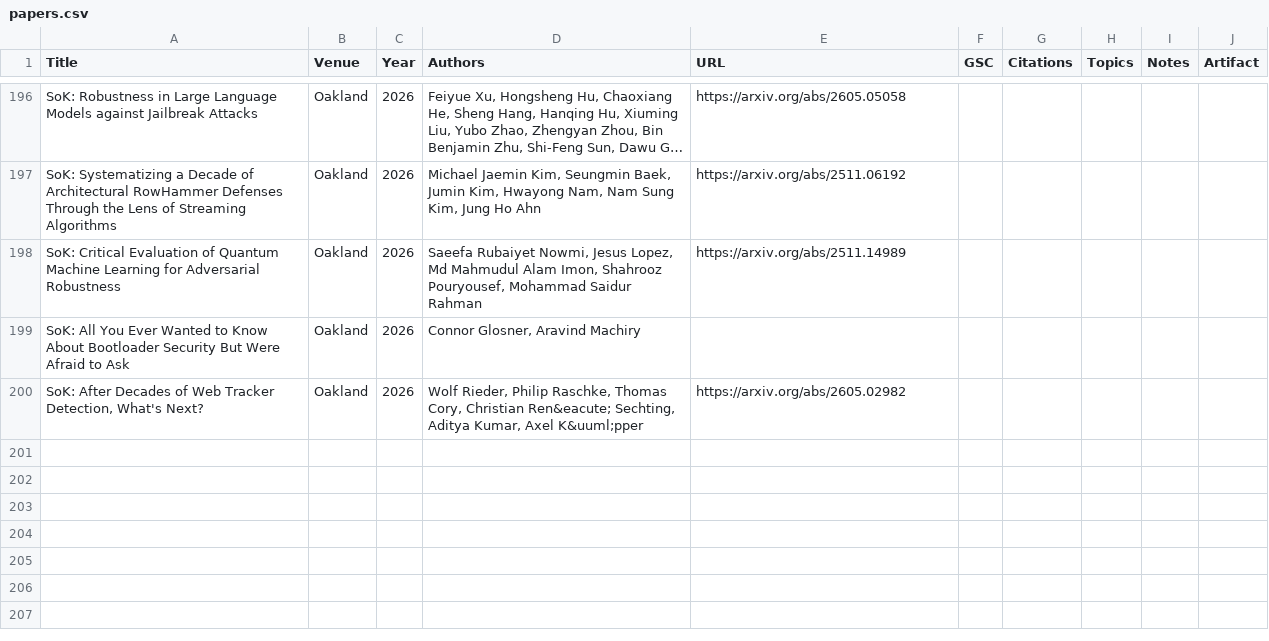
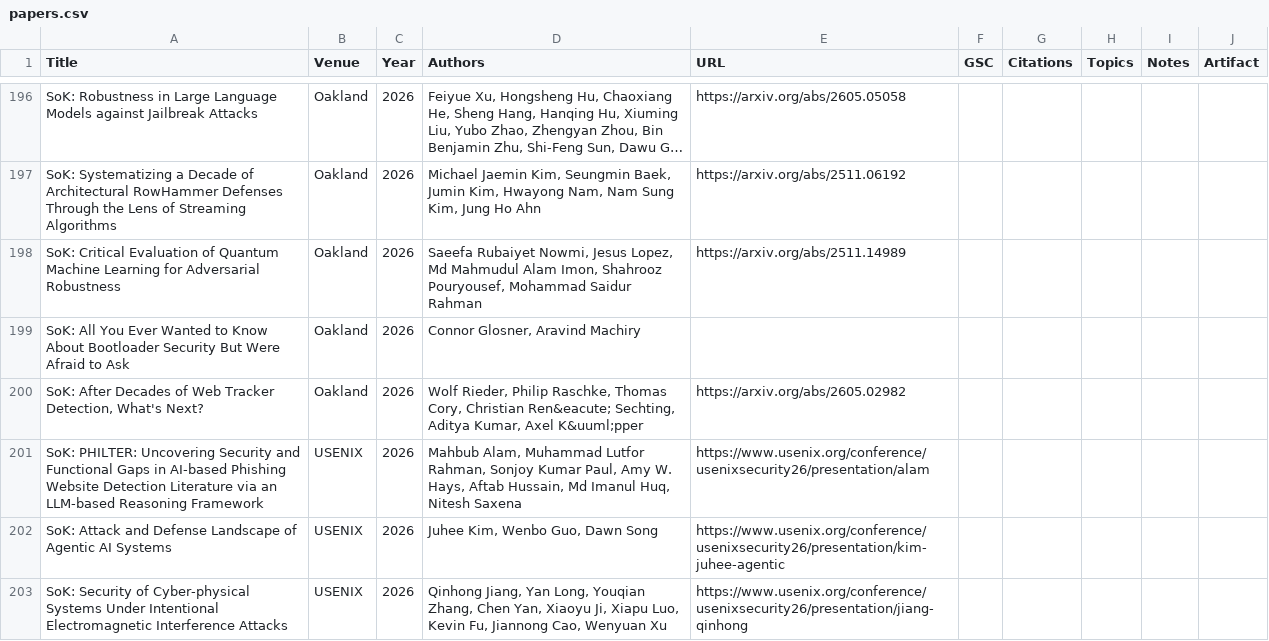
Before and after one commit to oaklandsok/oaklandsok.github.io, a CSV file: src/papers.csv, drawn as a sheet; only a part is shown, gaps mark what is left out; long unchanged cells end in …; the diff names each change by its address in the sheet, - before the commit and + after, or states it on an @@ line.

```diff
--- a/src/papers.csv
+++ b/src/papers.csv
+row 201: SoK: PHILTER: Uncovering Security and Functional Gaps in AI-based Phishing Website Detection Literature via an LLM-based Reasoning Framework | USENIX | 2026 | Mahbub Alam, Muhammad Lutfor Rahman, Sonjoy Kumar Paul, Amy W. Hays, Aftab Hussain, Md Imanul Huq, Nitesh Saxena | https://www.usenix.org/conference/usenixsecurity26/presentation/alam
+row 202: SoK: Attack and Defense Landscape of Agentic AI Systems | USENIX | 2026 | Juhee Kim, Wenbo Guo, Dawn Song | https://www.usenix.org/conference/usenixsecurity26/presentation/kim-juhee-agentic
+row 203: SoK: Security of Cyber-physical Systems Under Intentional Electromagnetic Interference Attacks | USENIX | 2026 | Qinhong Jiang, Yan Long, Youqian Zhang, Chen Yan, Xiaoyu Ji, Xiapu Luo, Kevin Fu, Jiannong Cao, Wenyuan Xu | https://www.usenix.org/conference/usenixsecurity26/presentation/jiang-qinhong
```
Also changed, not shown: 27 other files.
